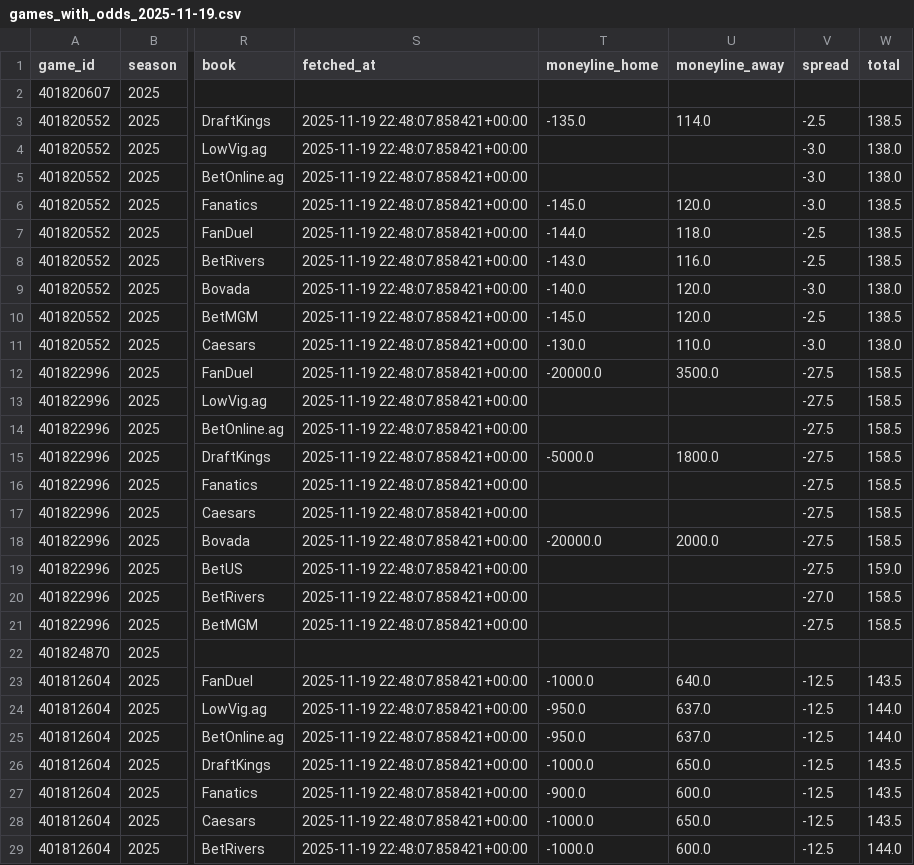
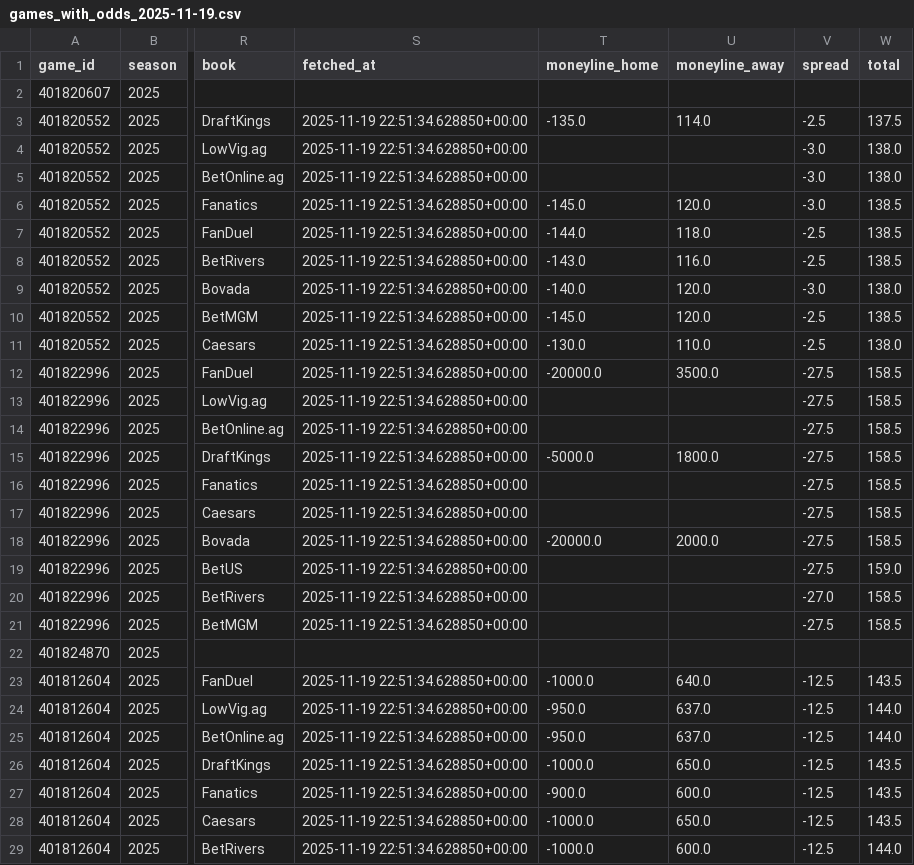
Before and after one commit to mostgood1/NCAAB, a CSV file: outputs/games_with_odds_2025-11-19.csv, drawn as a sheet; only a part is shown, gaps mark what is left out; the diff covers the shown part only; the diff names each change by its address in the sheet, - before the commit and + after, or states it on an @@ line.

Commit message:
chore(data): update results and odds for 2025-11-18 (today 2025-11-19)

```diff
--- a/outputs/games_with_odds_2025-11-19.csv
+++ b/outputs/games_with_odds_2025-11-19.csv
-S3:S21 (fetched_at): 2025-11-19 22:48:07.858421+00:00
+S3:S21 (fetched_at): 2025-11-19 22:51:34.628850+00:00
-W3 (total): 138.5
+W3 (total): 137.5
-V11 (spread): -3.0
+V11 (spread): -2.5
-S23:S29 (fetched_at): 2025-11-19 22:48:07.858421+00:00
+S23:S29 (fetched_at): 2025-11-19 22:51:34.628850+00:00
```
Also changed, not shown: 3 edited cells elsewhere in this file, outputs/odds_2025-11-19.csv, 2 other files.
